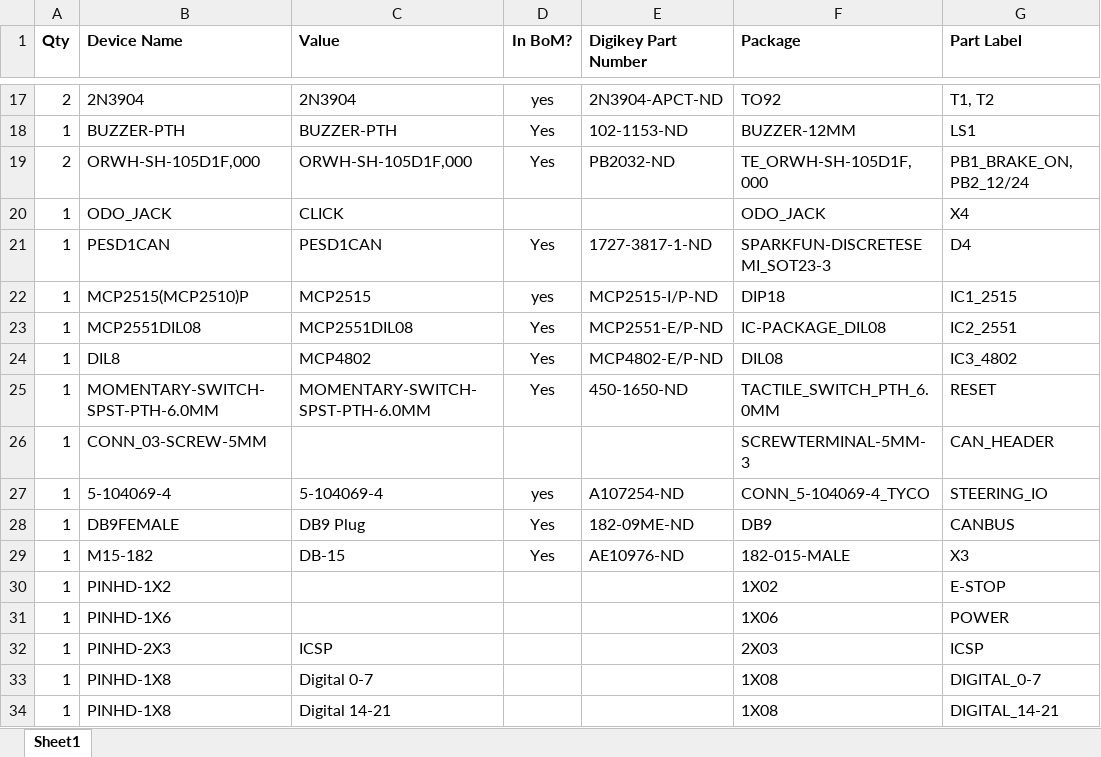
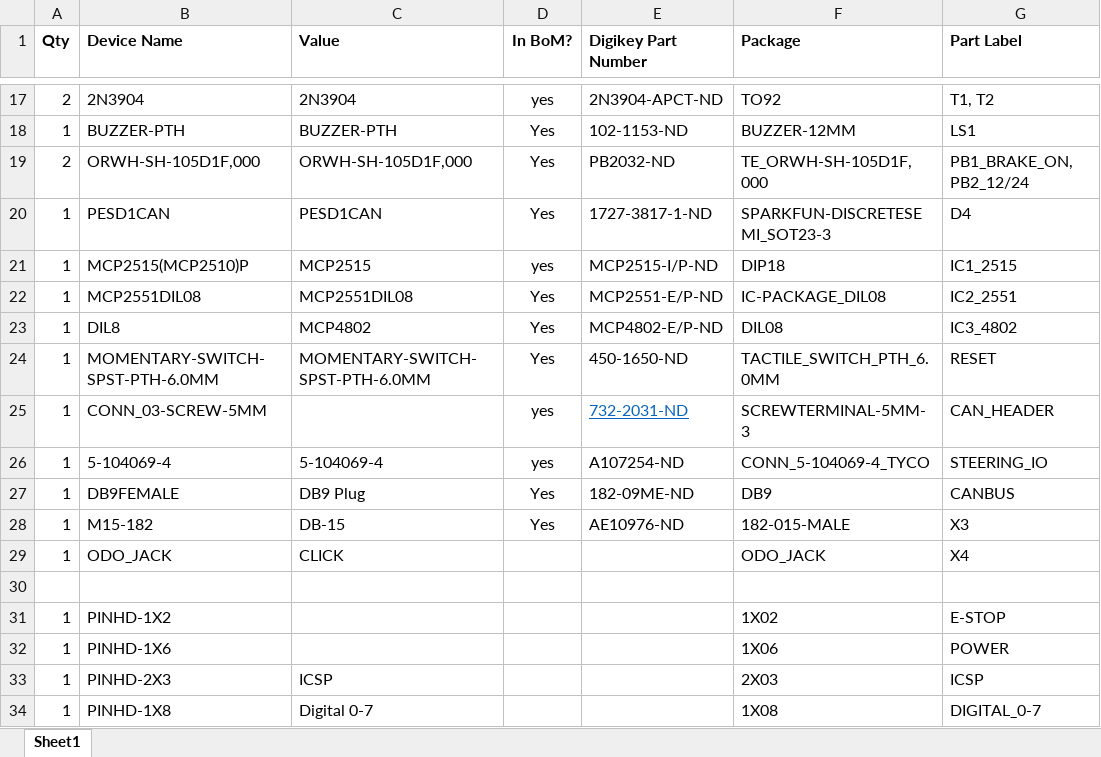
Before and after one commit to lowlevel-capstone/elcano, an Excel workbook: Electronics/Low Level v3/BoM.xlsx, sheet Sheet1, drawn as a sheet; only a part is shown, gaps mark what is left out; the shorter side is filled out with more unchanged rows; values as stored, in another font and other column widths than the file's, no borders; addresses are those after the commit; rows hold the shown columns only; the diff names each change by its address in the sheet, - before the commit and + after, or states it on an @@ line.

Commit message:
added screw terminal to BoM

```diff
--- a/Electronics/Low Level v3/BoM.xlsx (sheet Sheet1)
+++ b/Electronics/Low Level v3/BoM.xlsx (sheet Sheet1)
-D25 (In BoM?): (empty)
+D25 (In BoM?): yes
-E25 (Digikey Part Number): (empty)
+E25 (Digikey Part Number): 732-2031-ND
@@ row 20 moved to row 29: 1 @@
+row 30: (empty)
```
